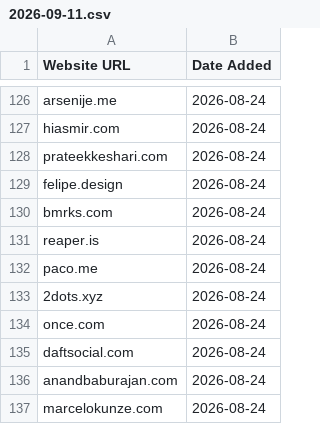
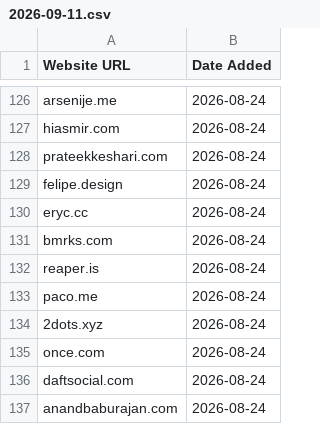
Before and after one commit to omyvnss/adfolio-clone, a CSV file: data/history/2026-09-11.csv, drawn as a sheet; only a part is shown, gaps mark what is left out; the shorter side is filled out with more unchanged rows; the diff names each change by its address in the sheet, - before the commit and + after, or states it on an @@ line.

```diff
--- a/data/history/2026-09-11.csv
+++ b/data/history/2026-09-11.csv
+row 130: eryc.cc | 2026-08-24
```
Also changed, not shown: data/sites.csv, 1 other file.
